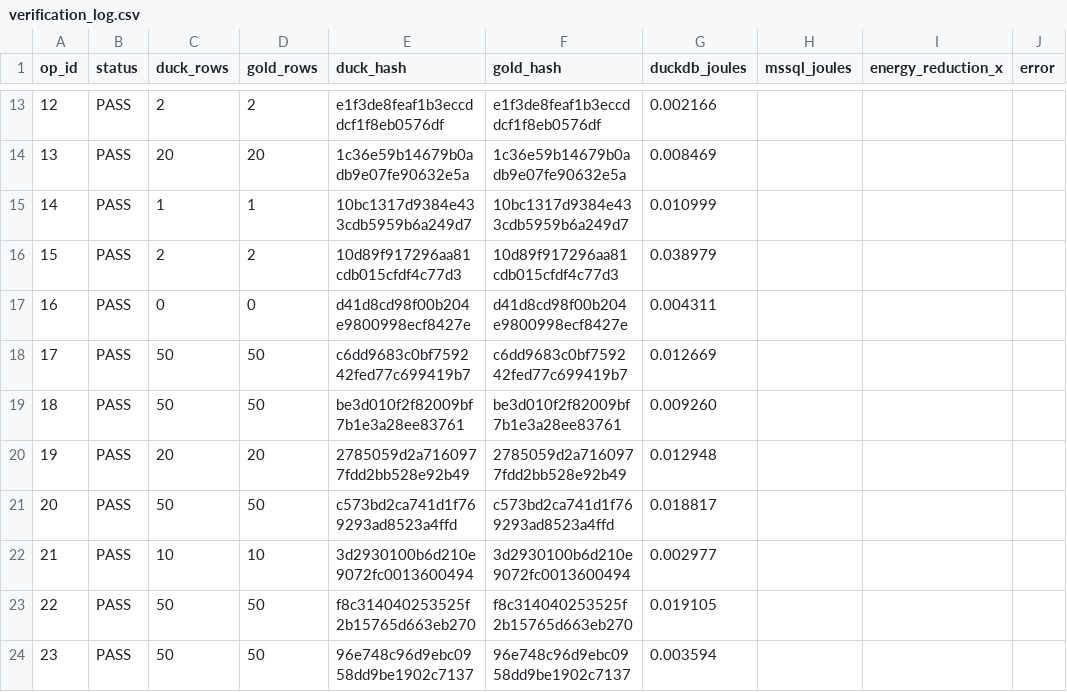
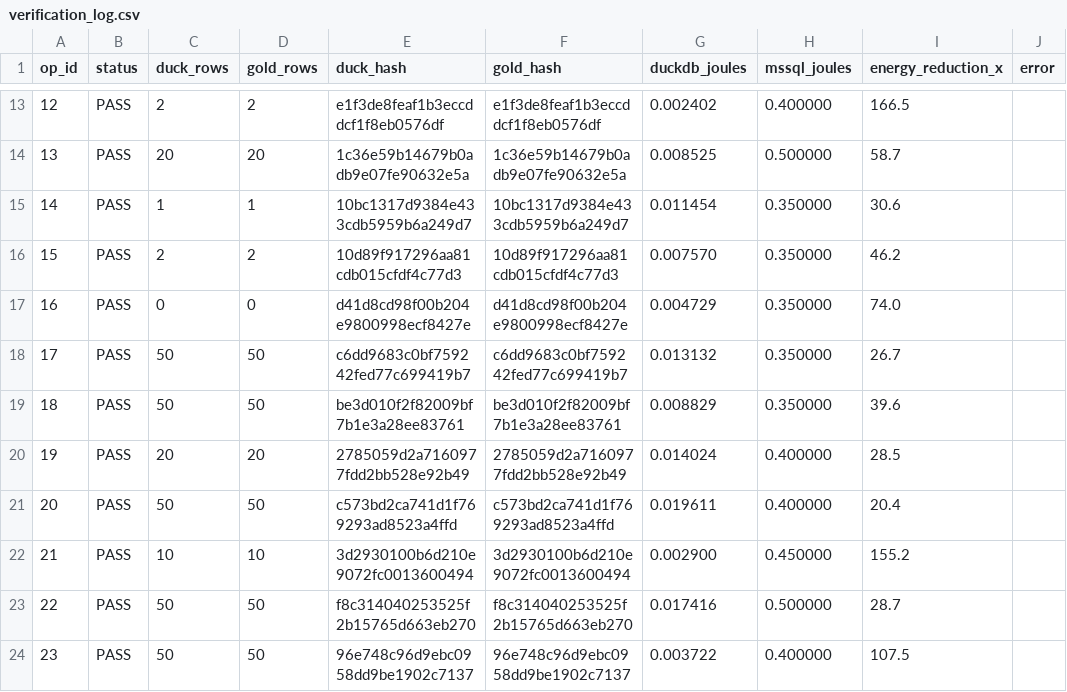
Before and after one commit to topic-hash/DataMigrata, a CSV file: best_config/verification_log.csv, drawn as a sheet; only a part is shown, gaps mark what is left out; the diff covers the shown part only.

Commit message:
[Wave 6/7 refresh] restore MSSQL joules in logs + search_results
load_mssql_joules() in verify_ops.py was looking for an mssql_joules
column in gold_standard/summary.csv, but that file only has elapsed_s.
Energy model is mssql_joules = elapsed_s * 5 (per project spec).

Fixed loader to compute from elapsed_s when no explicit joules column
exists. Re-ran end-to-end:
  - best_config/verification_log.csv: 50/50 PASS, mssql_joules populated
  - verification_log_{a,b,c}.csv: each 50/50 PASS, mssql_joules populated
  - search_results.csv: 50/50 PASS
    Total DuckDB energy: 1.0713 J
    Total MSSQL energy:  592.55 J
    Overall reduction:   553.1x
    Optimal schema distribution: A=7, B=23, C=20

Status: [Wave 6/7, Re-verify] [PASS=50/50] [Tasks: 108/108]

```diff
--- a/best_config/verification_log.csv
+++ b/best_config/verification_log.csv
@@ -13,12 +13,12 @@ op_id,status,duck_rows,gold_rows,duck_hash,gold_hash,duckdb_joules,mssql_joules,
-12,PASS,2,2,e1f3de8feaf1b3eccddcf1f8eb0576df,e1f3de8feaf1b3eccddcf1f8eb0576df,0.002166,,,
-13,PASS,20,20,1c36e59b14679b0adb9e07fe90632e5a,1c36e59b14679b0adb9e07fe90632e5a,0.008469,,,
-14,PASS,1,1,10bc1317d9384e433cdb5959b6a249d7,10bc1317d9384e433cdb5959b6a249d7,0.010999,,,
-15,PASS,2,2,10d89f917296aa81cdb015cfdf4c77d3,10d89f917296aa81cdb015cfdf4c77d3,0.038979,,,
-16,PASS,0,0,d41d8cd98f00b204e9800998ecf8427e,d41d8cd98f00b204e9800998ecf8427e,0.004311,,,
-17,PASS,50,50,c6dd9683c0bf759242fed77c699419b7,c6dd9683c0bf759242fed77c699419b7,0.012669,,,
-18,PASS,50,50,be3d010f2f82009bf7b1e3a28ee83761,be3d010f2f82009bf7b1e3a28ee83761,0.009260,,,
-19,PASS,20,20,2785059d2a7160977fdd2bb528e92b49,2785059d2a7160977fdd2bb528e92b49,0.012948,,,
-20,PASS,50,50,c573bd2ca741d1f769293ad8523a4ffd,c573bd2ca741d1f769293ad8523a4ffd,0.018817,,,
-21,PASS,10,10,3d2930100b6d210e9072fc0013600494,3d2930100b6d210e9072fc0013600494,0.002977,,,
-22,PASS,50,50,f8c314040253525f2b15765d663eb270,f8c314040253525f2b15765d663eb270,0.019105,,,
-23,PASS,50,50,96e748c96d9ebc0958dd9be1902c7137,96e748c96d9ebc0958dd9be1902c7137,0.003594,,,
+12,PASS,2,2,e1f3de8feaf1b3eccddcf1f8eb0576df,e1f3de8feaf1b3eccddcf1f8eb0576df,0.002402,0.400000,166.5,
+13,PASS,20,20,1c36e59b14679b0adb9e07fe90632e5a,1c36e59b14679b0adb9e07fe90632e5a,0.008525,0.500000,58.7,
+14,PASS,1,1,10bc1317d9384e433cdb5959b6a249d7,10bc1317d9384e433cdb5959b6a249d7,0.011454,0.350000,30.6,
+15,PASS,2,2,10d89f917296aa81cdb015cfdf4c77d3,10d89f917296aa81cdb015cfdf4c77d3,0.007570,0.350000,46.2,
+16,PASS,0,0,d41d8cd98f00b204e9800998ecf8427e,d41d8cd98f00b204e9800998ecf8427e,0.004729,0.350000,74.0,
+17,PASS,50,50,c6dd9683c0bf759242fed77c699419b7,c6dd9683c0bf759242fed77c699419b7,0.013132,0.350000,26.7,
+18,PASS,50,50,be3d010f2f82009bf7b1e3a28ee83761,be3d010f2f82009bf7b1e3a28ee83761,0.008829,0.350000,39.6,
+19,PASS,20,20,2785059d2a7160977fdd2bb528e92b49,2785059d2a7160977fdd2bb528e92b49,0.014024,0.400000,28.5,
+20,PASS,50,50,c573bd2ca741d1f769293ad8523a4ffd,c573bd2ca741d1f769293ad8523a4ffd,0.019611,0.400000,20.4,
+21,PASS,10,10,3d2930100b6d210e9072fc0013600494,3d2930100b6d210e9072fc0013600494,0.002900,0.450000,155.2,
+22,PASS,50,50,f8c314040253525f2b15765d663eb270,f8c314040253525f2b15765d663eb270,0.017416,0.500000,28.7,
+23,PASS,50,50,96e748c96d9ebc0958dd9be1902c7137,96e748c96d9ebc0958dd9be1902c7137,0.003722,0.400000,107.5,
```
Also changed, not shown: 114 edited cells elsewhere in this file, best_config/search_results.csv, best_config/verification_log_a_baseline.csv, 3 other files.
